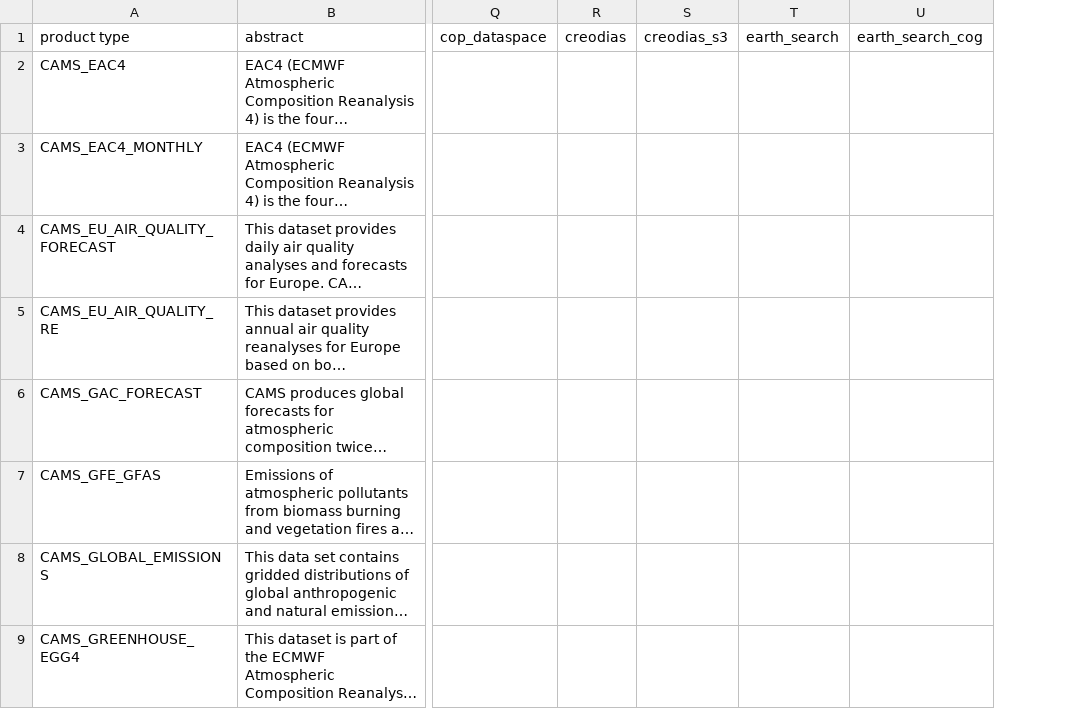
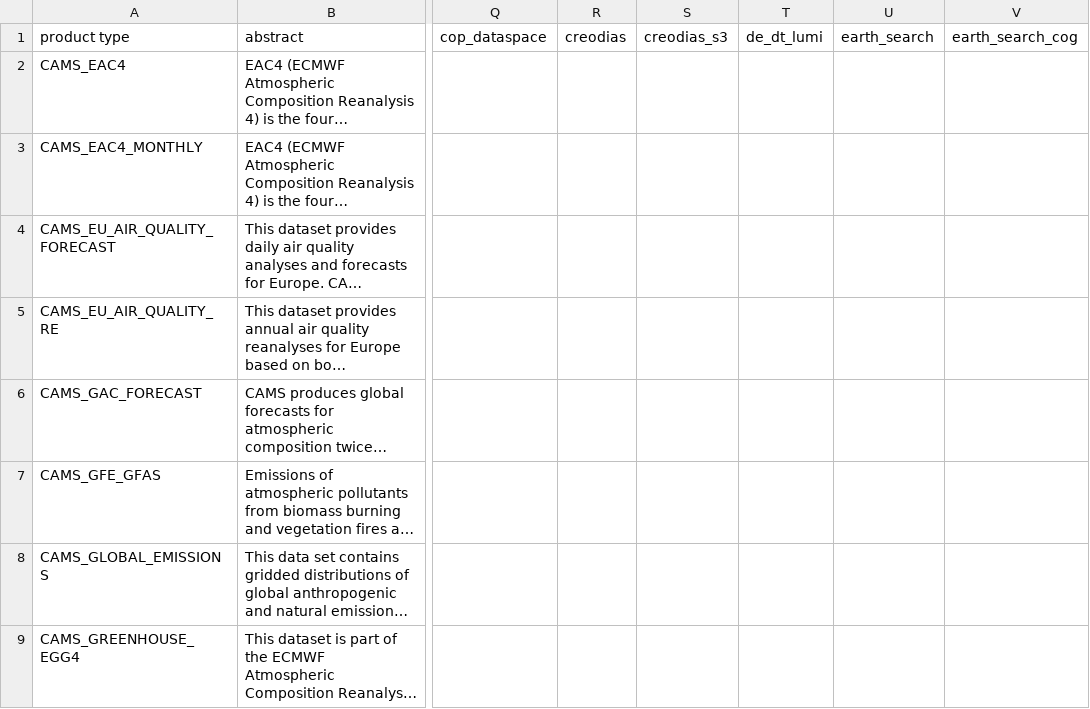
Before and after one commit to CS-SI/eodag, a CSV file: docs/_static/product_types_information.csv, drawn as a sheet; only a part is shown, gaps mark what is left out; long unchanged cells end in …; the diff covers the shown part only; the diff names each change by its address in the sheet, - before the commit and + after, or states it on an @@ line.

```diff
--- a/docs/_static/product_types_information.csv
+++ b/docs/_static/product_types_information.csv
+column T (de_dt_lumi), empty
```
Also changed, not shown: 2 added rows elsewhere in this file, docs/_static/params_mapping_extra.csv, docs/_static/params_mapping_opensearch.csv, 1 other file.
